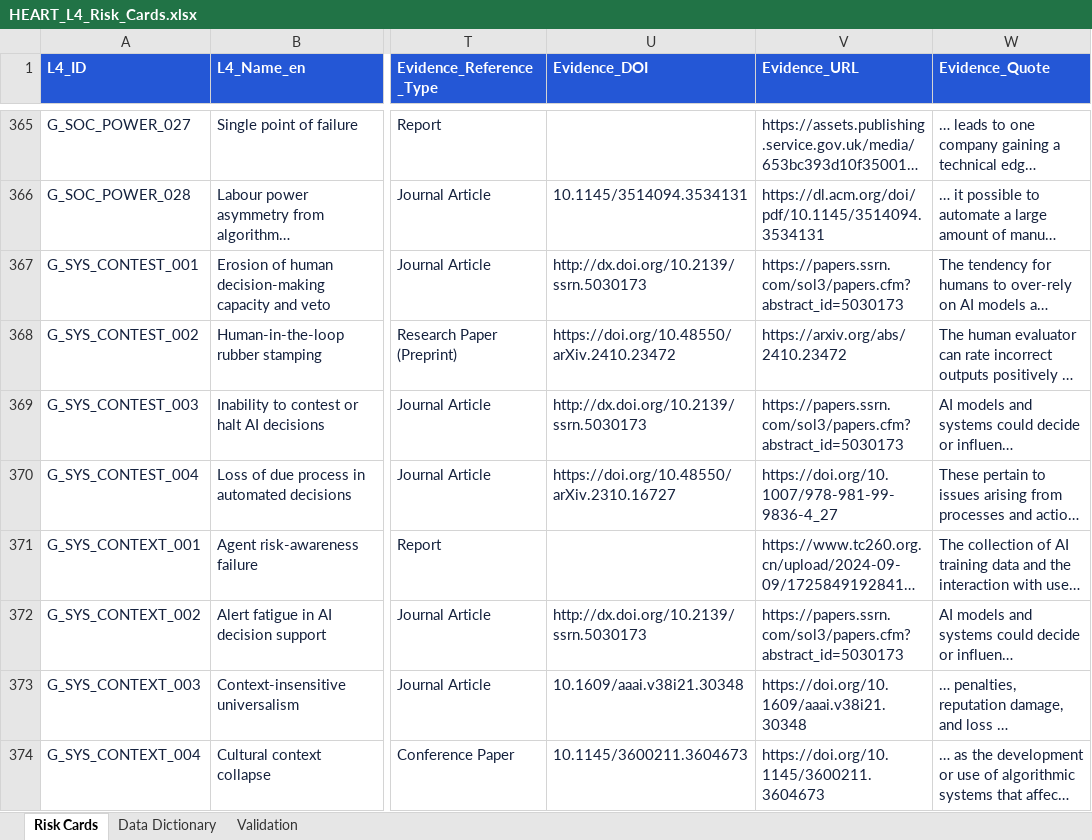
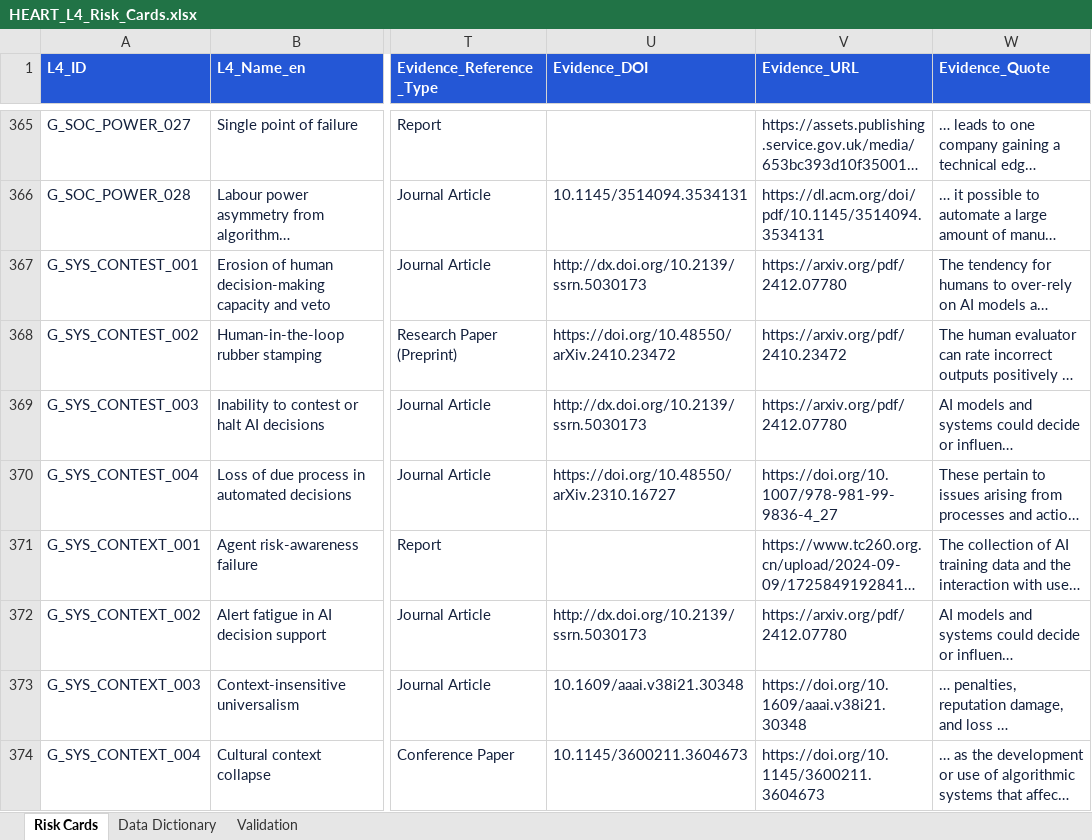
Before and after one commit to deep1003/HEART-AI-Risk-Taxonomy, an Excel workbook: data/HEART_L4_Risk_Cards.xlsx, sheet Risk Cards, drawn as a sheet; only a part is shown, gaps mark what is left out; long unchanged cells end in …; values as stored, in another font and other column widths than the file's, no borders; the diff covers the shown part only; the diff names each change by its address in the sheet, - before the commit and + after, or states it on an @@ line.

Commit message:
Synchronise verified evidence PDF links across dataset releases

```diff
--- a/data/HEART_L4_Risk_Cards.xlsx (sheet Risk Cards)
+++ b/data/HEART_L4_Risk_Cards.xlsx (sheet Risk Cards)
-V367 (Evidence_URL): https://papers.ssrn.com/sol3/papers.cfm?abstract_id=5030173
+V367 (Evidence_URL): https://arxiv.org/pdf/2412.07780
-V368 (Evidence_URL): https://arxiv.org/abs/2410.23472
+V368 (Evidence_URL): https://arxiv.org/pdf/2410.23472
-V369 (Evidence_URL): https://papers.ssrn.com/sol3/papers.cfm?abstract_id=5030173
+V369 (Evidence_URL): https://arxiv.org/pdf/2412.07780
-V372 (Evidence_URL): https://papers.ssrn.com/sol3/papers.cfm?abstract_id=5030173
+V372 (Evidence_URL): https://arxiv.org/pdf/2412.07780
```
Also changed, not shown: 227 edited cells elsewhere in this sheet, 17 other files.
